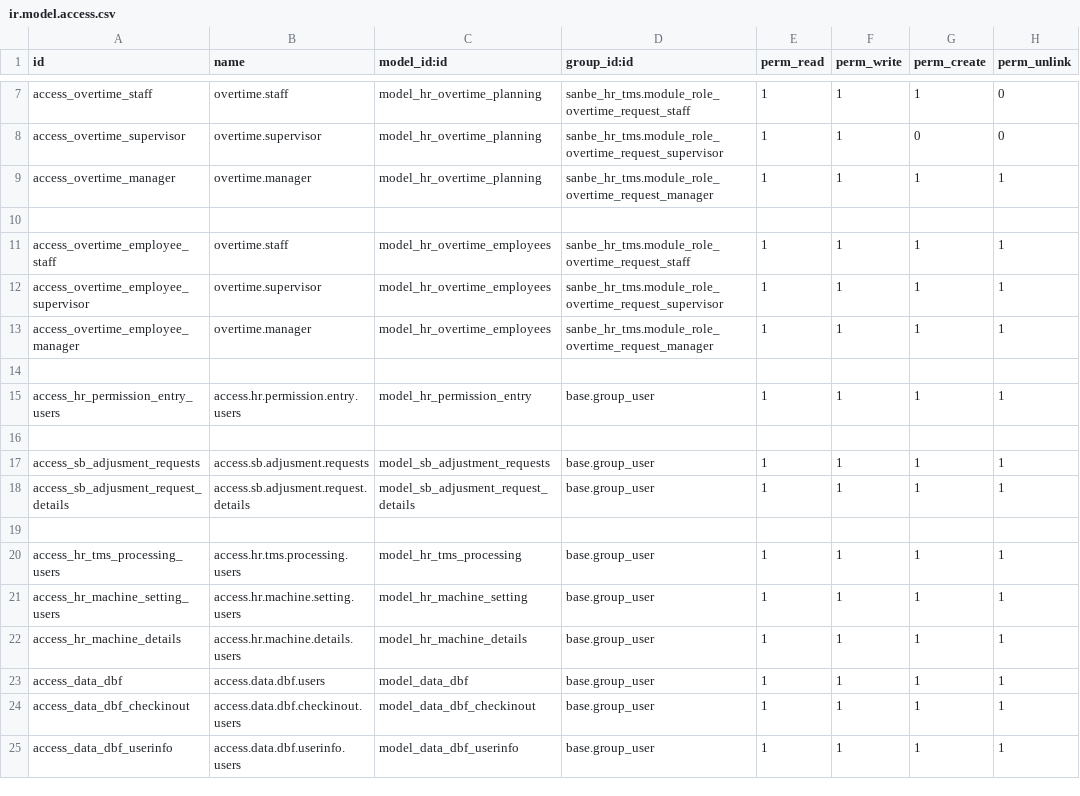
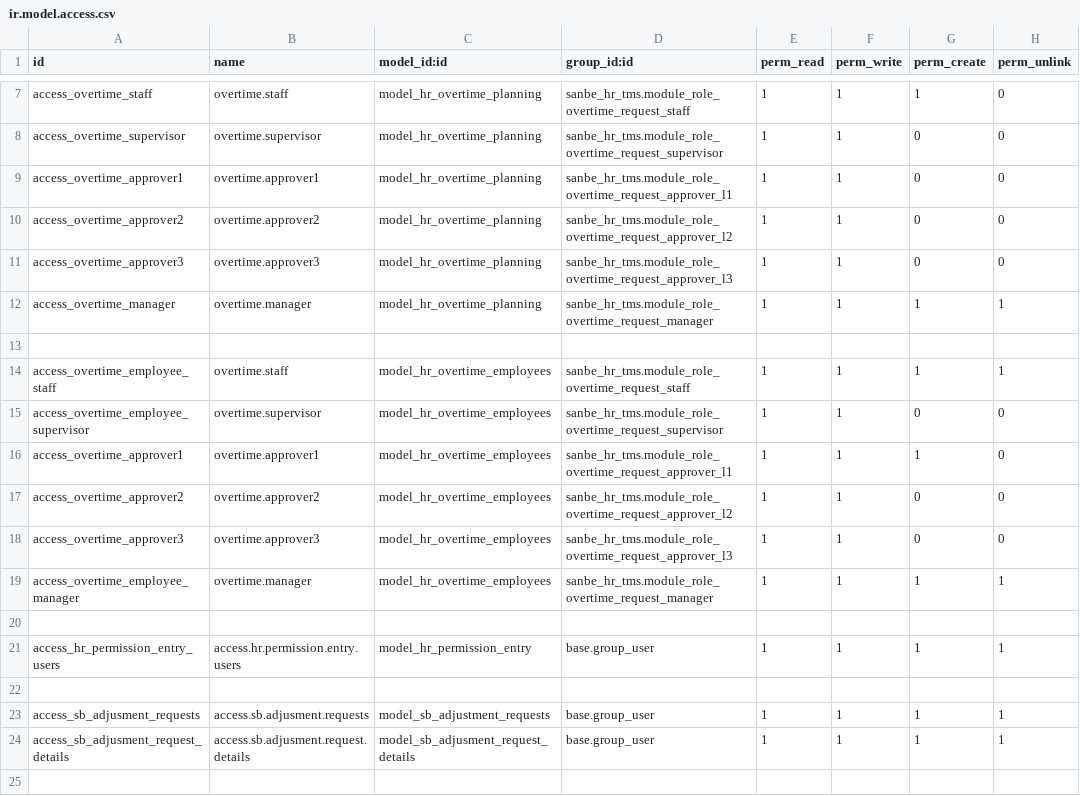
Before and after one commit to rohimoz28/PROJECT-SANTOSA, a CSV file: customize/santosa-project/sanbe_hr_tms/security/ir.model.access.csv, drawn as a sheet; only a part is shown, gaps mark what is left out; the shorter side is filled out with more unchanged rows.

Commit message:
[FIX]TMS : Pecah Groups by spv

```diff
--- a/customize/santosa-project/sanbe_hr_tms/security/ir.model.access.csv
+++ b/customize/santosa-project/sanbe_hr_tms/security/ir.model.access.csv
@@ -8,2 +8,5 @@ access_overtime_staff,overtime.staff,model_hr_overtime_planning,sanbe_hr_tms.mod
 access_overtime_supervisor,overtime.supervisor,model_hr_overtime_planning,sanbe_hr_tms.module_role_overtime_request_supervisor,1,1,0,0
+access_overtime_approver1,overtime.approver1,model_hr_overtime_planning,sanbe_hr_tms.module_role_overtime_request_approver_l1,1,1,0,0
+access_overtime_approver2,overtime.approver2,model_hr_overtime_planning,sanbe_hr_tms.module_role_overtime_request_approver_l2,1,1,0,0
+access_overtime_approver3,overtime.approver3,model_hr_overtime_planning,sanbe_hr_tms.module_role_overtime_request_approver_l3,1,1,0,0
 access_overtime_manager,overtime.manager,model_hr_overtime_planning,sanbe_hr_tms.module_role_overtime_request_manager,1,1,1,1
@@ -11,3 +14,6 @@ access_overtime_manager,overtime.manager,model_hr_overtime_planning,sanbe_hr_tms
 access_overtime_employee_staff,overtime.staff,model_hr_overtime_employees,sanbe_hr_tms.module_role_overtime_request_staff,1,1,1,1
-access_overtime_employee_supervisor,overtime.supervisor,model_hr_overtime_employees,sanbe_hr_tms.module_role_overtime_request_supervisor,1,1,1,1
+access_overtime_employee_supervisor,overtime.supervisor,model_hr_overtime_employees,sanbe_hr_tms.module_role_overtime_request_supervisor,1,1,0,0
+access_overtime_approver1,overtime.approver1,model_hr_overtime_employees,sanbe_hr_tms.module_role_overtime_request_approver_l1,1,1,1,0
+access_overtime_approver2,overtime.approver2,model_hr_overtime_employees,sanbe_hr_tms.module_role_overtime_request_approver_l2,1,1,0,0
+access_overtime_approver3,overtime.approver3,model_hr_overtime_employees,sanbe_hr_tms.module_role_overtime_request_approver_l3,1,1,0,0
 access_overtime_employee_manager,overtime.manager,model_hr_overtime_employees,sanbe_hr_tms.module_role_overtime_request_manager,1,1,1,1
```
Also changed, not shown: 6 other files.
